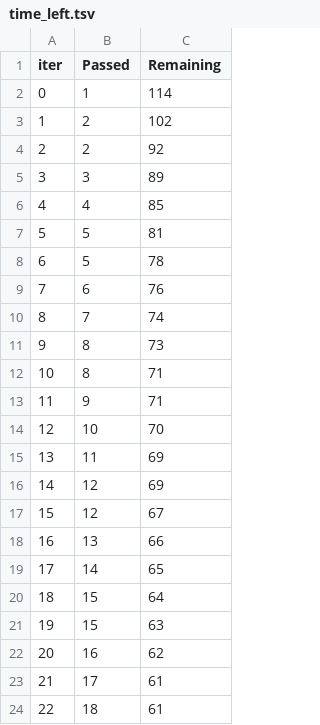
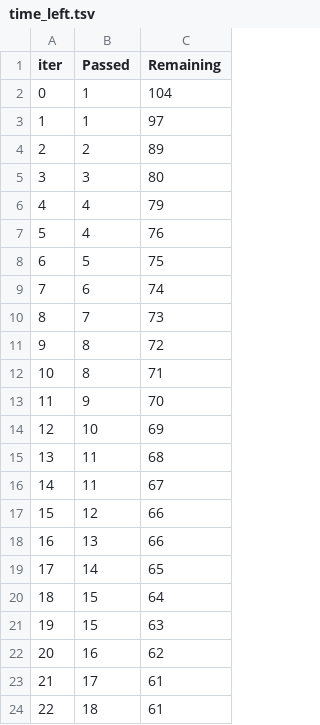
Before and after one commit to Anjali-DA/academic-analysis, a TSV file: catboost_info/time_left.tsv, drawn as a sheet; only a part is shown; removed rows and columns are numbered as before the commit, all else as after; the diff covers the shown part only; the diff names each change by its address in the sheet, - before the commit and + after, or states it on an @@ line.

```diff
--- a/catboost_info/time_left.tsv
+++ b/catboost_info/time_left.tsv
-C2 (Remaining): 114
+C2 (Remaining): 104
-row 3: 1 | 2 | 102
+row 3: 1 | 1 | 97
-C4 (Remaining): 92
+C4 (Remaining): 89
-C5 (Remaining): 89
+C5 (Remaining): 80
-C6 (Remaining): 85
+C6 (Remaining): 79
-row 7: 5 | 5 | 81
+row 7: 5 | 4 | 76
-C8 (Remaining): 78
+C8 (Remaining): 75
-C9 (Remaining): 76
+C9 (Remaining): 74
-C10 (Remaining): 74
+C10 (Remaining): 73
-C11 (Remaining): 73
+C11 (Remaining): 72
-C13 (Remaining): 71
+C13 (Remaining): 70
-C14 (Remaining): 70
+C14 (Remaining): 69
-C15 (Remaining): 69
+C15 (Remaining): 68
-row 16: 14 | 12 | 69
+row 16: 14 | 11 | 67
-C17 (Remaining): 67
+C17 (Remaining): 66
```
Also changed, not shown: 13 added rows, 13 removed rows, 58 edited cells and row numbers in column A elsewhere in this file, 5 other files.
